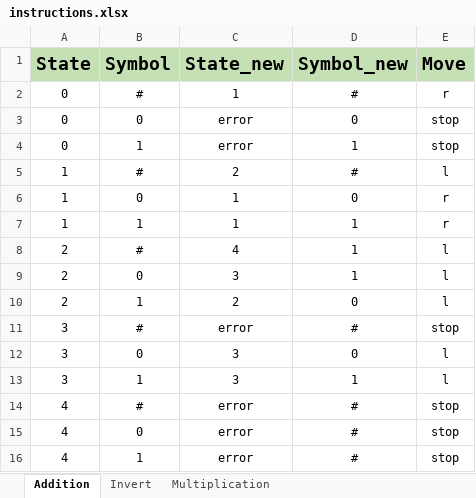
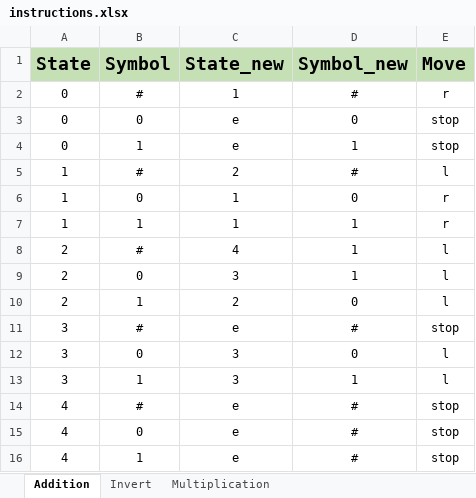
Before and after one commit to CharliesCodes/turing-machine, an Excel workbook: instructions.xlsx, sheet Addition, drawn as a sheet; values as stored, in another font and other column widths than the file's, no borders; the diff names each change by its address in the sheet, - before the commit and + after, or states it on an @@ line.

Commit message:
removed "error" in excel

```diff
--- a/instructions.xlsx (sheet Addition)
+++ b/instructions.xlsx (sheet Addition)
-C3:C4 (State_new): error
+C3:C4 (State_new): e
-C11 (State_new): error
+C11 (State_new): e
-C14:C16 (State_new): error
+C14:C16 (State_new): e
```
Also changed, not shown: sheet Invert, sheet Multiplication, 1 other file.
